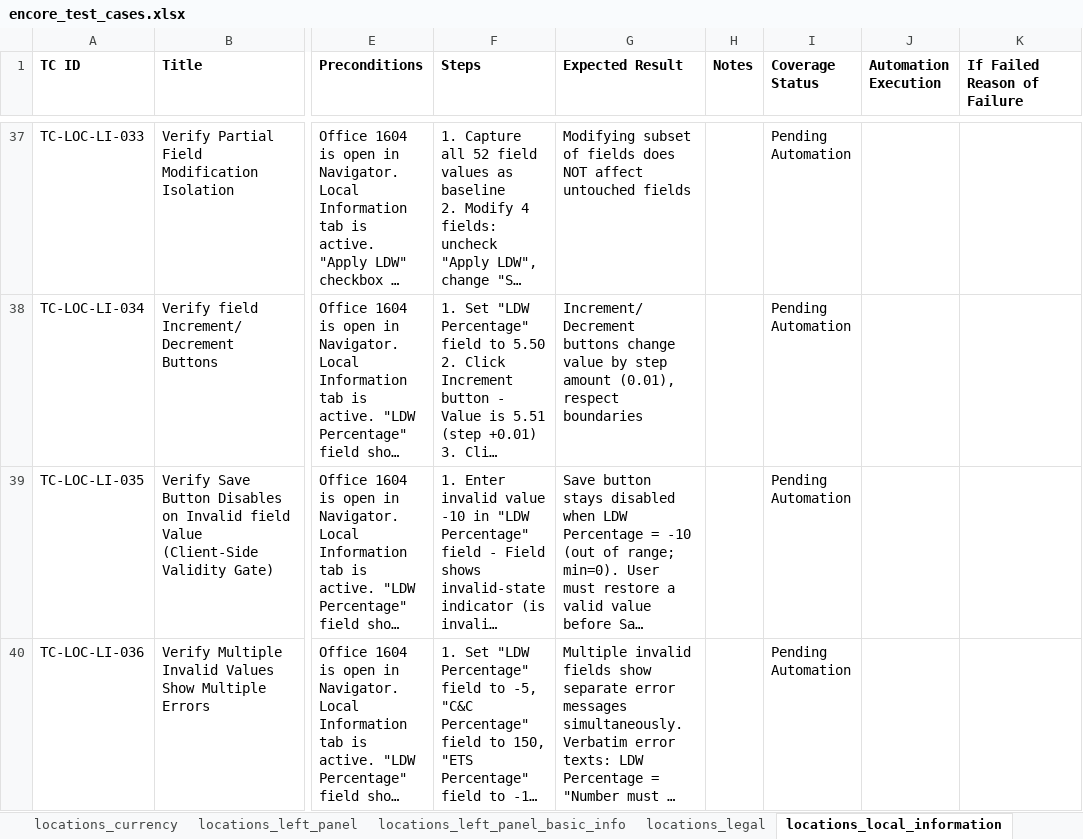
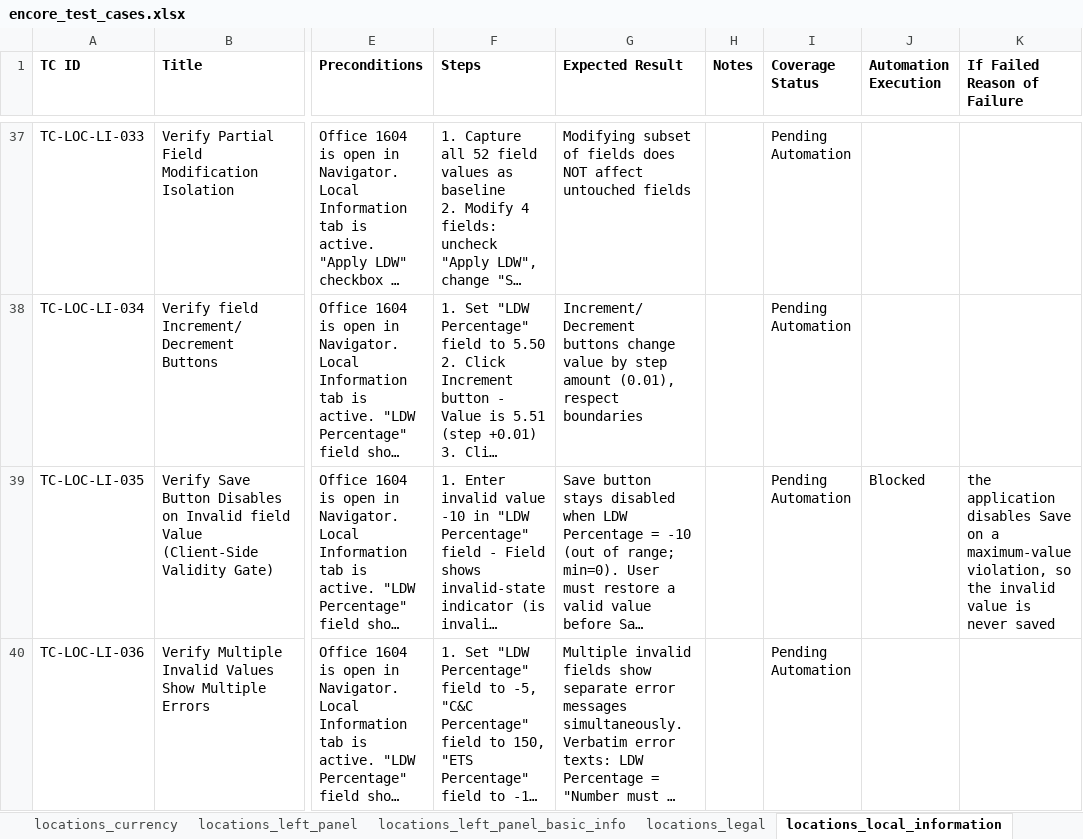
Before and after one commit to omeesham/JBS_Global_Test_Automation_Framework, an Excel workbook: clients/encore/test_cases_xlsx/encore_test_cases.xlsx, sheet locations_local_information, drawn as a sheet; only a part is shown, gaps mark what is left out; long unchanged cells end in …; values as stored, in another font and other column widths than the file's, no borders; the diff covers the shown part only; the diff names each change by its address in the sheet, - before the commit and + after, or states it on an @@ line.

```diff
--- a/clients/encore/test_cases_xlsx/encore_test_cases.xlsx (sheet locations_local_information)
+++ b/clients/encore/test_cases_xlsx/encore_test_cases.xlsx (sheet locations_local_information)
-J39 (Automation Execution): (empty)
+J39 (Automation Execution): Blocked
-K39 (If Failed Reason of Failure): (empty)
+K39 (If Failed Reason of Failure): the application disables Save on a maximum-value violation, so the invalid value is never saved
```
Also changed, not shown: 3 edited cells elsewhere in this sheet, sheet Overview, sheet locations_shared_setup_location, 4 other files.
